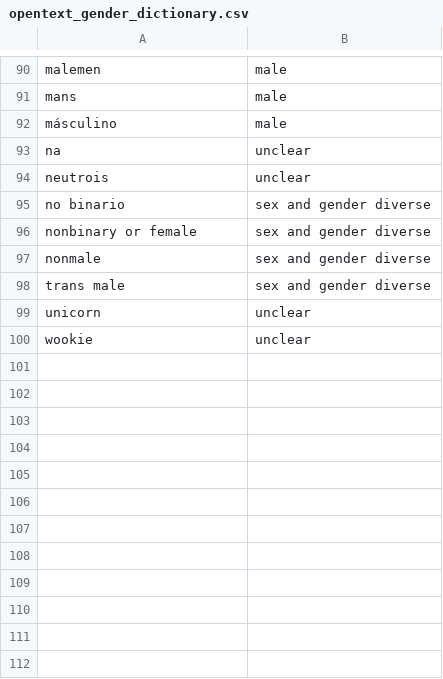
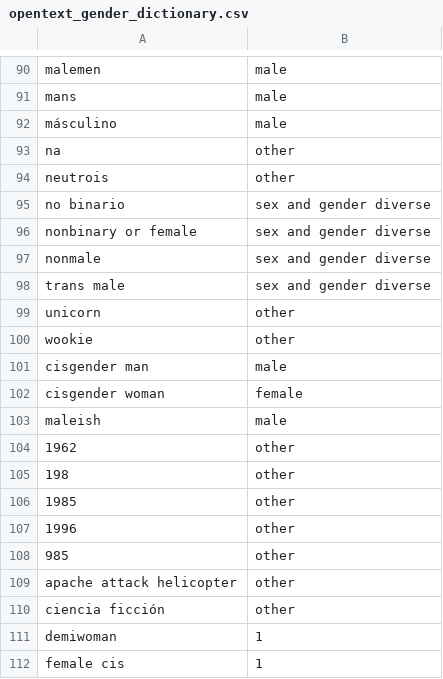
Before and after one commit to rstudio/r-community-survey, a CSV file: 2020/dictionary/opentext_gender_dictionary.csv, drawn as a sheet; only a part is shown, gaps mark what is left out; the diff covers the shown part only.

```diff
--- a/2020/dictionary/opentext_gender_dictionary.csv
+++ b/2020/dictionary/opentext_gender_dictionary.csv
@@ -92,4 +92,4 @@ mans,male
 másculino,male
-na,unclear
-neutrois,unclear
+na,other
+neutrois,other
 no binario,sex and gender diverse
@@ -98,3 +98,15 @@ nonmale,sex and gender diverse
 trans male,sex and gender diverse
-unicorn,unclear
-wookie,unclear
+unicorn,other
+wookie,other
+cisgender man,male
+cisgender woman,female
+maleish,male
+1962,other
+198,other
+1985,other
+1996,other
+985,other
+apache attack helicopter,other
+ciencia ficción,other
+demiwoman,1
+female cis,1
```
Also changed, not shown: 26 added rows and 16 edited cells elsewhere in this file, 2020/dictionary/opentext_ethnicity_dictionary.csv, 3 other files.
